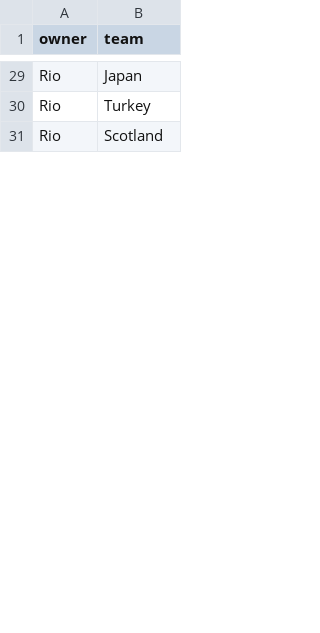
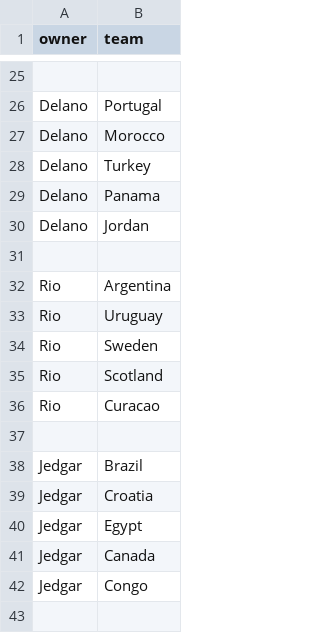
Before and after one commit to bamrocks01/World-Cup-Draft-Pool-Sponsored-By-FFLT, a CSV file: draft_teams.csv, drawn as a sheet; only a part is shown, gaps mark what is left out; addresses are those after the commit; the diff covers the shown part only; the diff names each change by its address in the sheet, - before the commit and + after, or states it on an @@ line.

Commit message:
Update draft_teams.csv

```diff
--- a/draft_teams.csv
+++ b/draft_teams.csv
-row 25: Rio | Japan
+row 25: (empty)
+row 26: Delano | Portugal
+row 27: Delano | Morocco
-A28 (owner): Rio
+A28 (owner): Delano
+row 29: Delano | Panama
+row 30: Delano | Jordan
+row 31: (empty)
+row 32: Rio | Argentina
+row 33: Rio | Uruguay
+row 34: Rio | Sweden
+row 36: Rio | Curacao
+row 37: (empty)
+row 38: Jedgar | Brazil
+row 39: Jedgar | Croatia
+row 40: Jedgar | Egypt
+row 41: Jedgar | Canada
+row 42: Jedgar | Congo
+row 43: (empty)
```
Also changed, not shown: 21 added rows, 19 removed rows and 15 edited cells elsewhere in this file.
